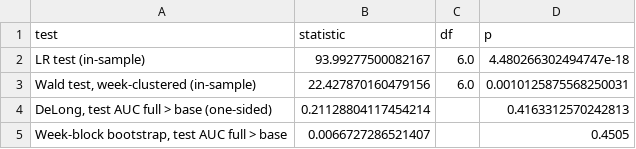
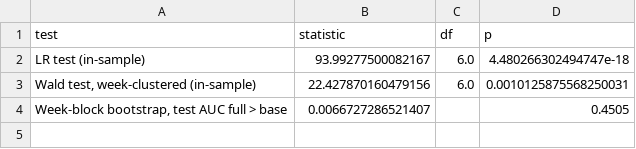
Before and after one commit to S-Hoorain/Ds-project, a CSV file: reports/tables/m3_h1_tests.csv, drawn as a sheet; the diff names each change by its address in the sheet, - before the commit and + after, or states it on an @@ line.

Commit message:
models: keep M3 methods within lecture scope
Replace the hand-coded DeLong test with the week-block bootstrap for the
H1 out-of-sample comparison (DeLong assumes independent rows). Drop the
year-level oracle, the Bayes-threshold formula and jargon (prior shift,
improper linear model, Platt/isotonic, equal opportunity, welfare
weights) in favour of plain words, and tie methods to lecture units.
Manuscript references renumbered [11]-[17]; viva guide gains a section
on the few methods used from beyond the slides. No model, threshold or
other result changed.

```diff
--- a/reports/tables/m3_h1_tests.csv
+++ b/reports/tables/m3_h1_tests.csv
-row 4: DeLong, test AUC full > base (one-sided) | 0.21128804117454214 |  | 0.4163312570242813
```
Also changed, not shown: 9 other files.
